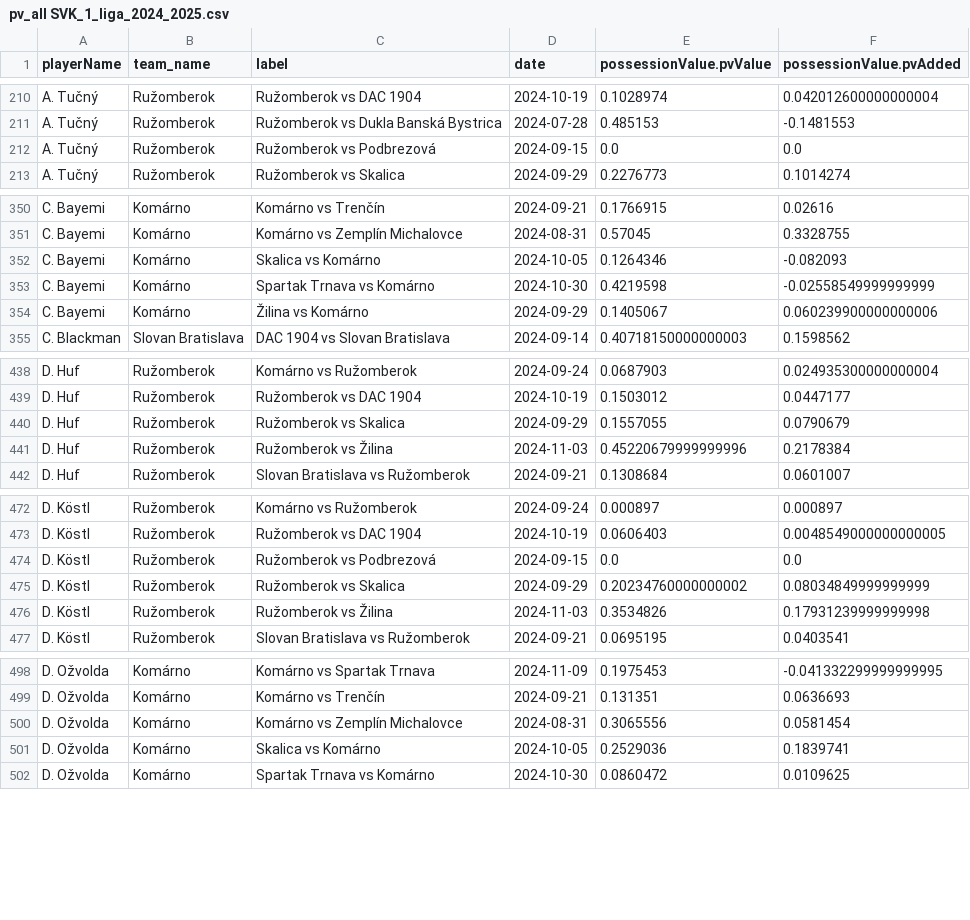
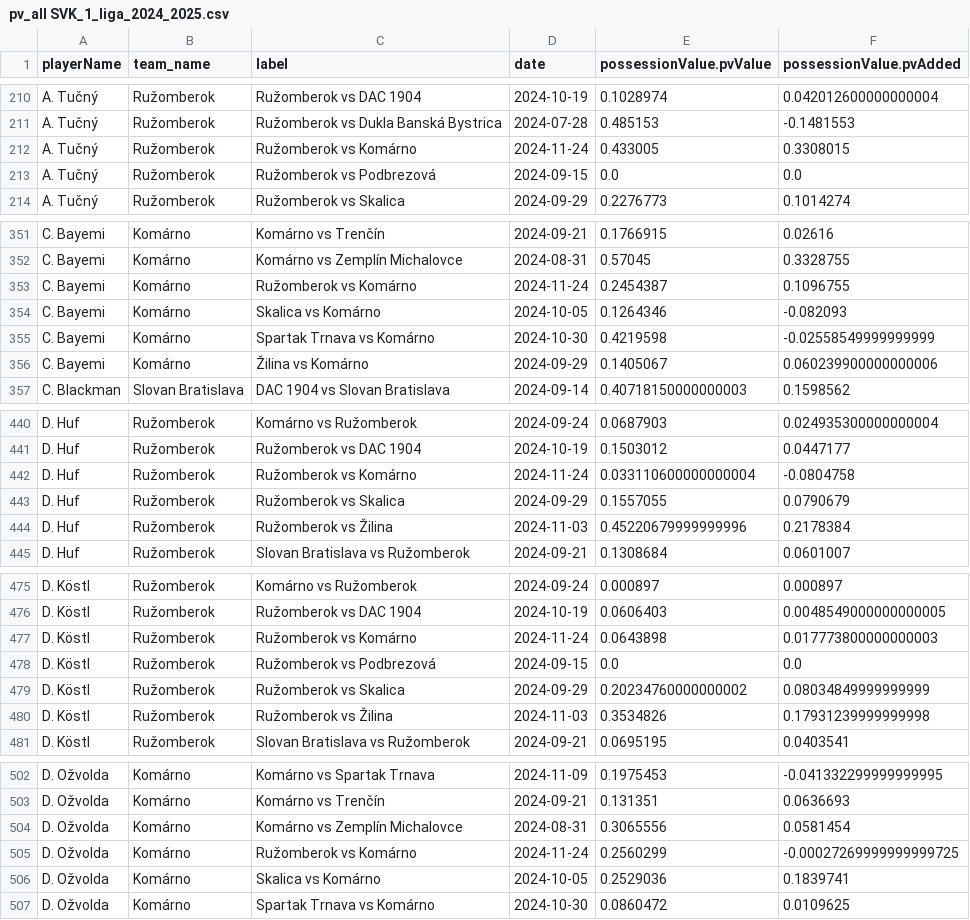
Before and after one commit to AC-Horsens/AC-Horsens-scouting, a CSV file: SVK_1_liga_2024_2025/pv_all SVK_1_liga_2024_2025.csv, drawn as a sheet; only a part is shown, gaps mark what is left out; the diff covers the shown part only.

```diff
--- a/SVK_1_liga_2024_2025/pv_all SVK_1_liga_2024_2025.csv
+++ b/SVK_1_liga_2024_2025/pv_all SVK_1_liga_2024_2025.csv
@@ -211,2 +211,3 @@ A. Tučný,Ružomberok,Ružomberok vs DAC 1904,2024-10-19,0.1028974,0.0420126000
 A. Tučný,Ružomberok,Ružomberok vs Dukla Banská Bystrica,2024-07-28,0.485153,-0.1481553
+A. Tučný,Ružomberok,Ružomberok vs Komárno,2024-11-24,0.433005,0.3308015
 A. Tučný,Ružomberok,Ružomberok vs Podbrezová,2024-09-15,0.0,0.0
@@ -351,2 +352,3 @@ C. Bayemi,Komárno,Komárno vs Trenčín,2024-09-21,0.1766915,0.02616
 C. Bayemi,Komárno,Komárno vs Zemplín Michalovce,2024-08-31,0.57045,0.3328755
+C. Bayemi,Komárno,Ružomberok vs Komárno,2024-11-24,0.2454387,0.1096755
 C. Bayemi,Komárno,Skalica vs Komárno,2024-10-05,0.1264346,-0.082093
@@ -439,2 +441,3 @@ D. Huf,Ružomberok,Komárno vs Ružomberok,2024-09-24,0.0687903,0.02493530000000
 D. Huf,Ružomberok,Ružomberok vs DAC 1904,2024-10-19,0.1503012,0.0447177
+D. Huf,Ružomberok,Ružomberok vs Komárno,2024-11-24,0.033110600000000004,-0.0804758
 D. Huf,Ružomberok,Ružomberok vs Skalica,2024-09-29,0.1557055,0.0790679
@@ -473,2 +476,3 @@ D. Köstl,Ružomberok,Komárno vs Ružomberok,2024-09-24,0.000897,0.000897
 D. Köstl,Ružomberok,Ružomberok vs DAC 1904,2024-10-19,0.0606403,0.0048549000000000005
+D. Köstl,Ružomberok,Ružomberok vs Komárno,2024-11-24,0.0643898,0.017773800000000003
 D. Köstl,Ružomberok,Ružomberok vs Podbrezová,2024-09-15,0.0,0.0
@@ -500,2 +504,3 @@ D. Ožvolda,Komárno,Komárno vs Trenčín,2024-09-21,0.131351,0.0636693
 D. Ožvolda,Komárno,Komárno vs Zemplín Michalovce,2024-08-31,0.3065556,0.0581454
+D. Ožvolda,Komárno,Ružomberok vs Komárno,2024-11-24,0.2560299,-0.00027269999999999725
 D. Ožvolda,Komárno,Skalica vs Komárno,2024-10-05,0.2529036,0.1839741
```
Also changed, not shown: 28 added rows elsewhere in this file, ROU_Liga_I_2024_2025/pv_all ROU_Liga_I_2024_2025.csv, ROU_Liga_I_2024_2025/xA_all ROU_Liga_I_2024_2025.csv, 28 other files.
